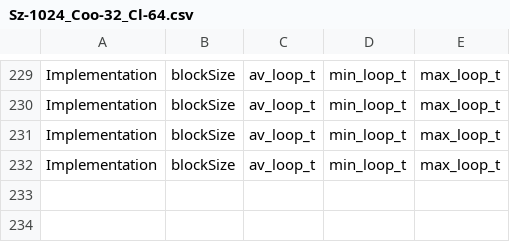
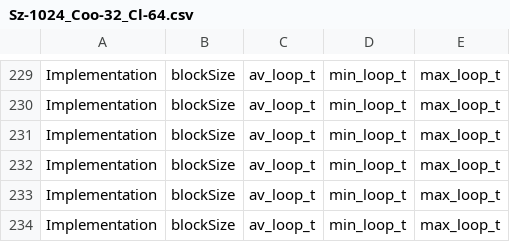
Before and after one commit to ntua-el20062/synergy, a CSV file: kmeans/Execution_logs/Sz-1024_Coo-32_Cl-64.csv, drawn as a sheet; only a part is shown, gaps mark what is left out; the diff names each change by its address in the sheet, - before the commit and + after, or states it on an @@ line.

```diff
--- a/kmeans/Execution_logs/Sz-1024_Coo-32_Cl-64.csv
+++ b/kmeans/Execution_logs/Sz-1024_Coo-32_Cl-64.csv
+row 233: Implementation | blockSize | av_loop_t | min_loop_t | max_loop_t
+row 234: Implementation | blockSize | av_loop_t | min_loop_t | max_loop_t
```
Also changed, not shown: 31 other files.
